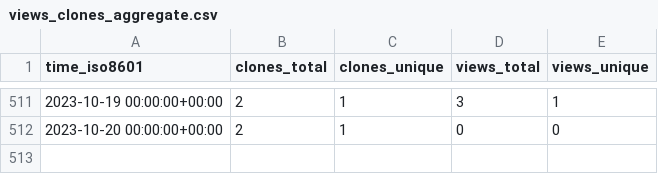
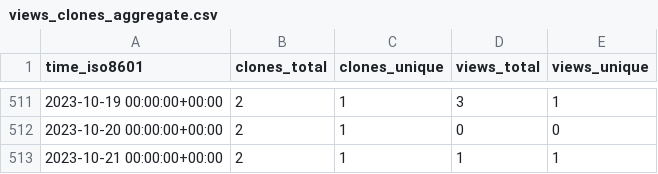
Before and after one commit to slacgismo/ghrs-data, a CSV file: slacgismo/gridlabd/ghrs-data/views_clones_aggregate.csv, drawn as a sheet; only a part is shown, gaps mark what is left out.

```diff
--- a/slacgismo/gridlabd/ghrs-data/views_clones_aggregate.csv
+++ b/slacgismo/gridlabd/ghrs-data/views_clones_aggregate.csv
@@ -512 +512,2 @@ time_iso8601,clones_total,clones_unique,views_total,views_unique
 2023-10-20 00:00:00+00:00,2,1,0,0
+2023-10-21 00:00:00+00:00,2,1,1,1
```
Also changed, not shown: 1 other file.
